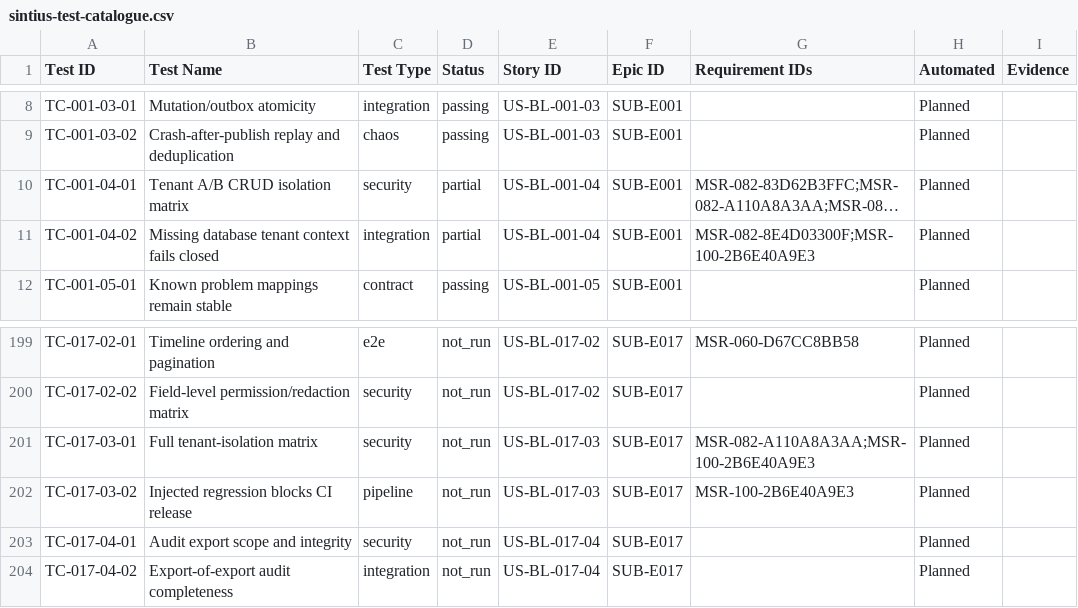
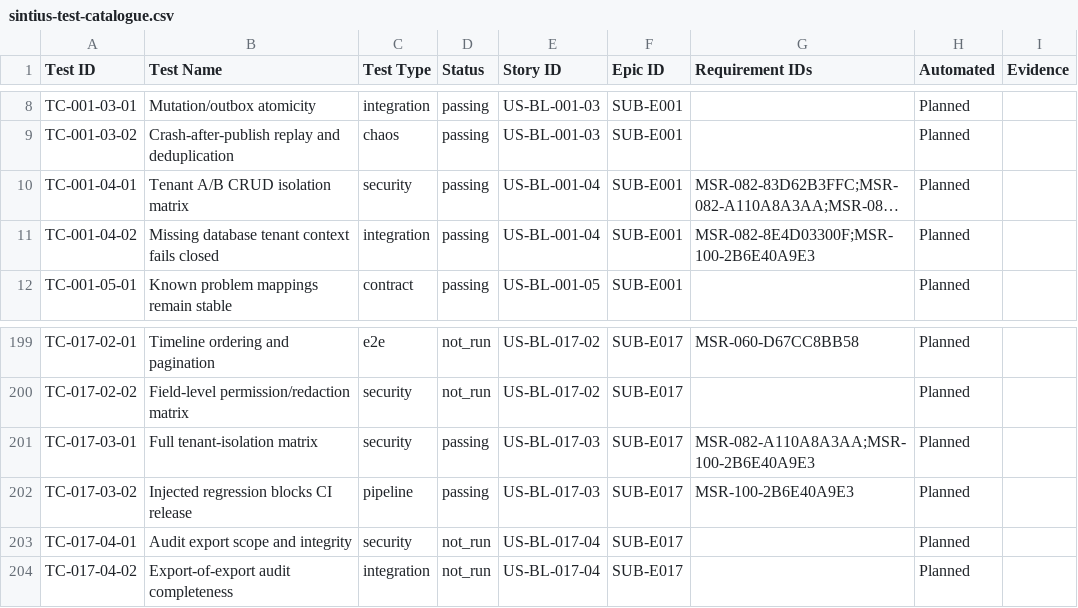
Before and after one commit to Sathyanarayan-Kiran/Sintius, a CSV file: docs/implementation/jira/sintius-test-catalogue.csv, drawn as a sheet; only a part is shown, gaps mark what is left out; long unchanged cells end in …; the diff names each change by its address in the sheet, - before the commit and + after, or states it on an @@ line.

```diff
--- a/docs/implementation/jira/sintius-test-catalogue.csv
+++ b/docs/implementation/jira/sintius-test-catalogue.csv
-D10:D11 (Status): partial
+D10:D11 (Status): passing
-D201:D202 (Status): not_run
+D201:D202 (Status): passing
```
Also changed, not shown: docs/implementation/jira/sintius-requirement-traceability.csv, 18 other files.
